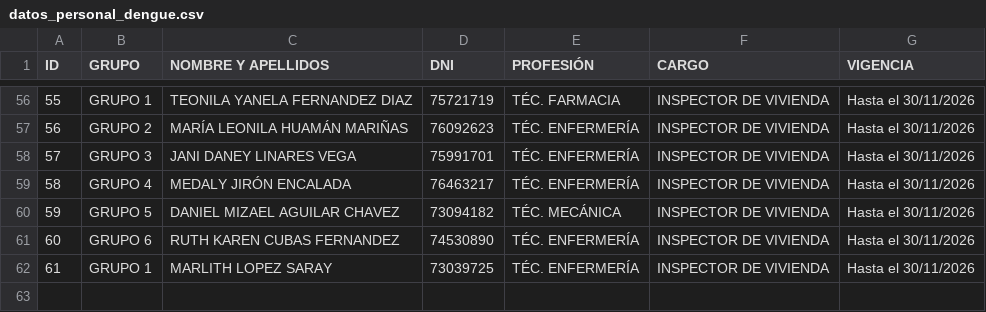
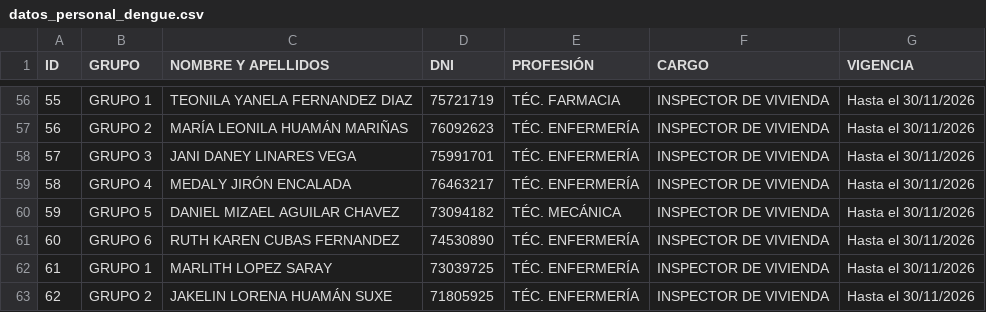
Before and after one commit to redsaludfernando-dev/Identificacion_qr_personal_dengue, a CSV file: datos_personal_dengue.csv, drawn as a sheet; only a part is shown, gaps mark what is left out.

Commit message:
Actualizaciòn qr Lorena

```diff
--- a/datos_personal_dengue.csv
+++ b/datos_personal_dengue.csv
@@ -62 +62,2 @@
 61;GRUPO 1;MARLITH LOPEZ SARAY;73039725;TÉC. ENFERMERÍA;INSPECTOR DE VIVIENDA;Hasta el 30/11/2026
+62;GRUPO 2;JAKELIN LORENA HUAMÁN SUXE;71805925;TÉC. ENFERMERÍA;INSPECTOR DE VIVIENDA;Hasta el 30/11/2026
```
Also changed, not shown: 3 other files.
